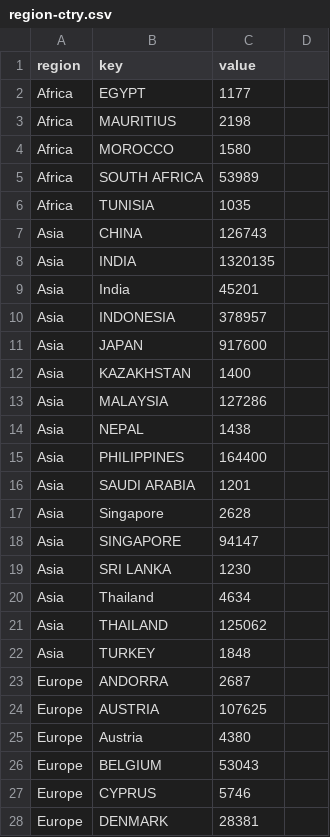
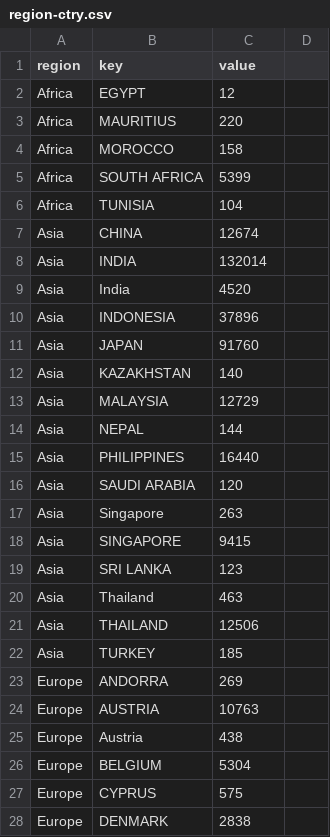
Before and after one commit to reethified/techsquids-story, a CSV file: assets/data/region-ctry.csv, drawn as a sheet; only a part is shown; the diff covers the shown part only.

Commit message:
Adding 2nd line and formatted data

```diff
--- a/assets/data/region-ctry.csv
+++ b/assets/data/region-ctry.csv
@@ -2,27 +2,27 @@ region,key,value,
-Africa,EGYPT,1177,
-Africa,MAURITIUS,2198,
-Africa,MOROCCO,1580,
-Africa,SOUTH AFRICA,53989,
-Africa,TUNISIA,1035,
-Asia,CHINA,126743,
-Asia,INDIA,1320135,
-Asia,India,45201,
-Asia,INDONESIA,378957,
-Asia,JAPAN,917600,
-Asia,KAZAKHSTAN,1400,
-Asia,MALAYSIA,127286,
-Asia,NEPAL,1438,
-Asia,PHILIPPINES,164400,
-Asia,SAUDI ARABIA,1201,
-Asia,Singapore,2628,
-Asia,SINGAPORE,94147,
-Asia,SRI LANKA,1230,
-Asia,Thailand,4634,
-Asia,THAILAND,125062,
-Asia,TURKEY,1848,
-Europe,ANDORRA,2687,
-Europe,AUSTRIA,107625,
-Europe,Austria,4380,
-Europe,BELGIUM,53043,
-Europe,CYPRUS,5746,
-Europe,DENMARK,28381,
+Africa,EGYPT,12
+Africa,MAURITIUS,220
+Africa,MOROCCO,158
+Africa,SOUTH AFRICA,5399
+Africa,TUNISIA,104
+Asia,CHINA,12674
+Asia,INDIA,132014
+Asia,India,4520
+Asia,INDONESIA,37896
+Asia,JAPAN,91760
+Asia,KAZAKHSTAN,140
+Asia,MALAYSIA,12729
+Asia,NEPAL,144
+Asia,PHILIPPINES,16440
+Asia,SAUDI ARABIA,120
+Asia,Singapore,263
+Asia,SINGAPORE,9415
+Asia,SRI LANKA,123
+Asia,Thailand,463
+Asia,THAILAND,12506
+Asia,TURKEY,185
+Europe,ANDORRA,269
+Europe,AUSTRIA,10763
+Europe,Austria,438
+Europe,BELGIUM,5304
+Europe,CYPRUS,575
+Europe,DENMARK,2838
```
Also changed, not shown: 1 added row, 1 removed row and 74 edited cells elsewhere in this file, 8 other files.
